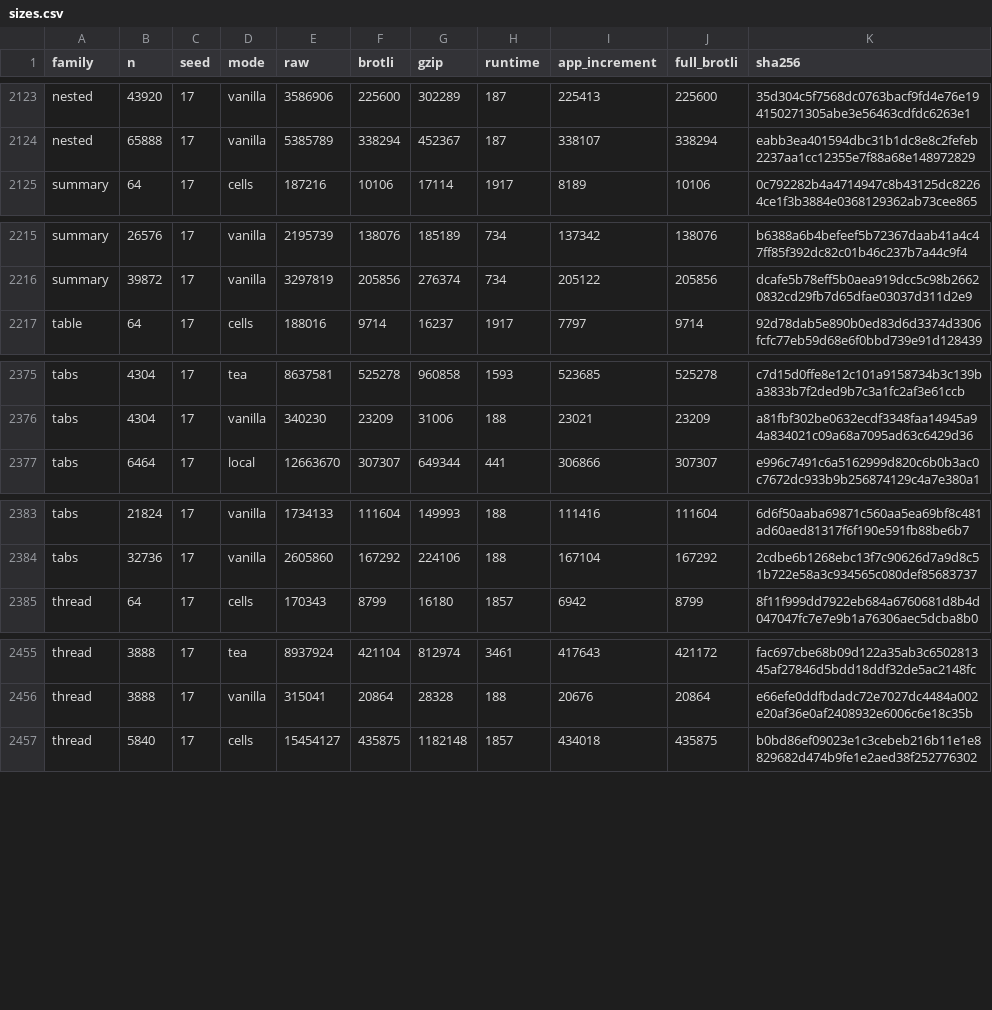
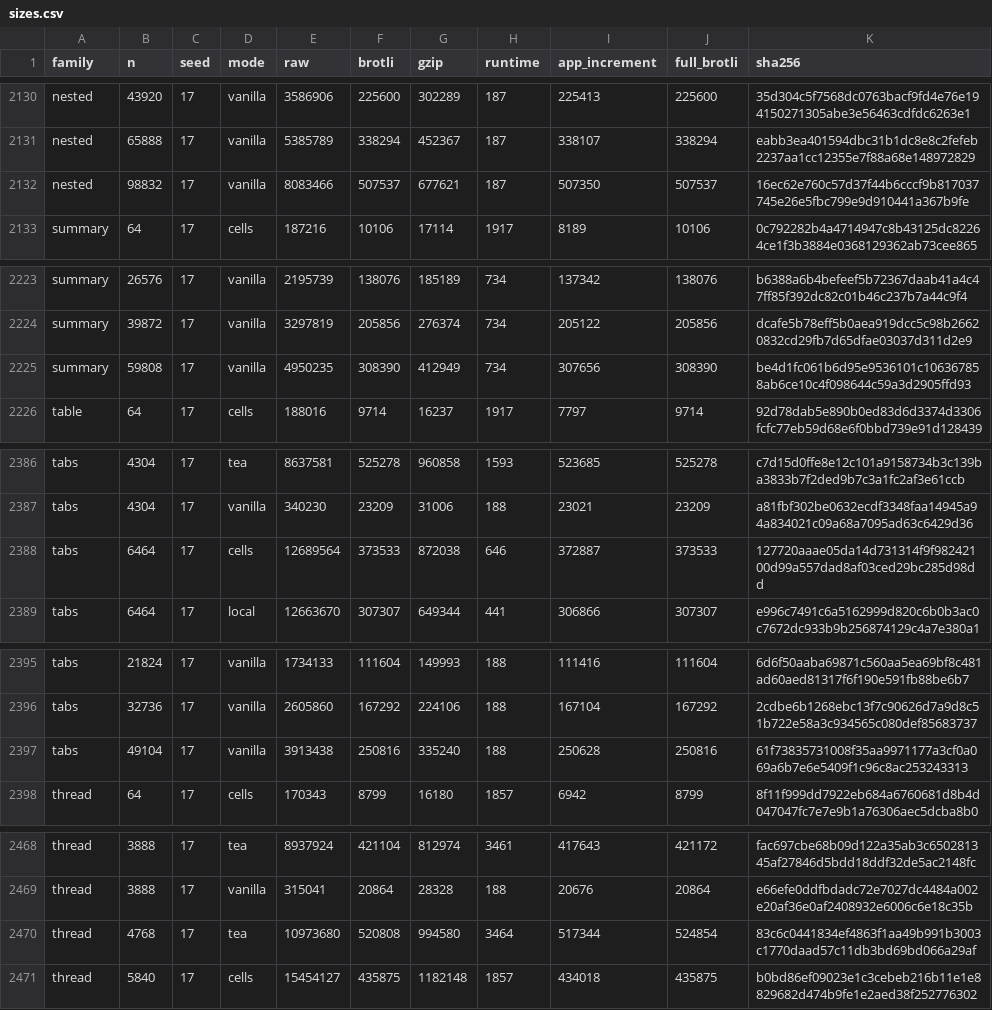
Before and after one commit to canassa/beni, a CSV file: bench/rendering-design/results/stress/sizes.csv, drawn as a sheet; only a part is shown, gaps mark what is left out; the diff covers the shown part only.

```diff
--- a/bench/rendering-design/results/stress/sizes.csv
+++ b/bench/rendering-design/results/stress/sizes.csv
@@ -2124,2 +2131,3 @@ nested,43920,17,vanilla,3586906,225600,302289,187,225413,225600,35d304c5f7568dc0
 nested,65888,17,vanilla,5385789,338294,452367,187,338107,338294,eabb3ea401594dbc31b1dc8e8c2fefeb2237aa1cc12355e7f88a68e148972829
+nested,98832,17,vanilla,8083466,507537,677621,187,507350,507537,16ec62e760c57d37f44b6cccf9b817037745e26e5fbc799e9d910441a367b9fe
 summary,64,17,cells,187216,10106,17114,1917,8189,10106,0c792282b4a4714947c8b43125dc82264ce1f3b3884e0368129362ab73cee865
@@ -2216,2 +2224,3 @@ summary,26576,17,vanilla,2195739,138076,185189,734,137342,138076,b6388a6b4befeef
 summary,39872,17,vanilla,3297819,205856,276374,734,205122,205856,dcafe5b78eff5b0aea919dcc5c98b26620832cd29fb7d65dfae03037d311d2e9
+summary,59808,17,vanilla,4950235,308390,412949,734,307656,308390,be4d1fc061b6d95e9536101c106367858ab6ce10c4f098644c59a3d2905ffd93
 table,64,17,cells,188016,9714,16237,1917,7797,9714,92d78dab5e890b0ed83d6d3374d3306fcfc77eb59d68e6f0bbd739e91d128439
@@ -2376,2 +2387,3 @@ tabs,4304,17,tea,8637581,525278,960858,1593,523685,525278,c7d15d0ffe8e12c101a915
 tabs,4304,17,vanilla,340230,23209,31006,188,23021,23209,a81fbf302be0632ecdf3348faa14945a94a834021c09a68a7095ad63c6429d36
+tabs,6464,17,cells,12689564,373533,872038,646,372887,373533,127720aaae05da14d731314f9f98242100d99a557dad8af03ced29bc285d98dd
 tabs,6464,17,local,12663670,307307,649344,441,306866,307307,e996c7491c6a5162999d820c6b0b3ac0c7672dc933b9b256874129c4a7e380a1
@@ -2384,2 +2396,3 @@ tabs,21824,17,vanilla,1734133,111604,149993,188,111416,111604,6d6f50aaba69871c56
 tabs,32736,17,vanilla,2605860,167292,224106,188,167104,167292,2cdbe6b1268ebc13f7c90626d7a9d8c51b722e58a3c934565c080def85683737
+tabs,49104,17,vanilla,3913438,250816,335240,188,250628,250816,61f73835731008f35aa9971177a3cf0a069a6b7e6e5409f1c96c8ac253243313
 thread,64,17,cells,170343,8799,16180,1857,6942,8799,8f11f999dd7922eb684a6760681d8b4d047047fc7e7e9b1a76306aec5dcba8b0
@@ -2456,2 +2469,3 @@ thread,3888,17,tea,8937924,421104,812974,3461,417643,421172,fac697cbe68b09d122a3
 thread,3888,17,vanilla,315041,20864,28328,188,20676,20864,e66efe0ddfbdadc72e7027dc4484a002e20af36e0af2408932e6006c6e18c35b
+thread,4768,17,tea,10973680,520808,994580,3464,517344,524854,83c6c0441834ef4863f1aa49b991b3003c1770daad57c11db3bd69bd066a29af
 thread,5840,17,cells,15454127,435875,1182148,1857,434018,435875,b0bd86ef09023e1c3cebeb216b11e1e8829682d474b9fe1e2aed38f252776302
```
Also changed, not shown: 10 added rows elsewhere in this file, 26 other files.
